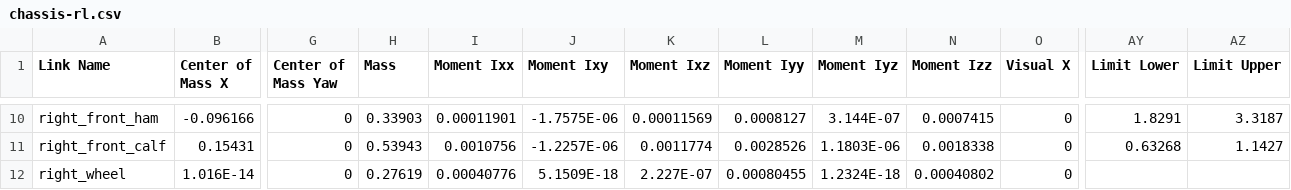
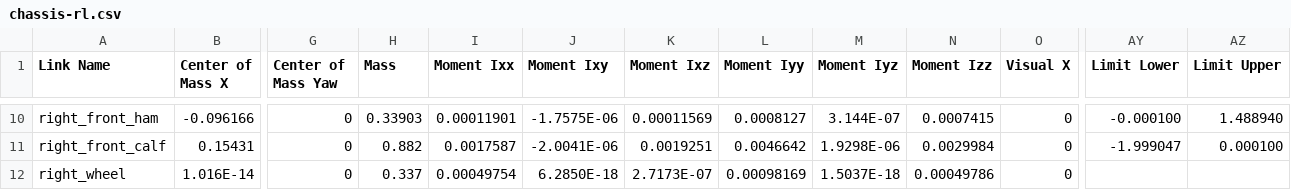
Before and after one commit to tjtjtjt04/infantry-rl, a CSV file: chassis-rl/urdf/chassis-rl.csv, drawn as a sheet; only a part is shown, gaps mark what is left out; the diff covers the shown part only; the diff names each change by its address in the sheet, - before the commit and + after, or states it on an @@ line.

```diff
--- a/chassis-rl/urdf/chassis-rl.csv
+++ b/chassis-rl/urdf/chassis-rl.csv
-AY10 (Limit Lower): 1.8291
+AY10 (Limit Lower): -0.000100
-AZ10 (Limit Upper): 3.3187
+AZ10 (Limit Upper): 1.488940
-H11 (Mass): 0.53943
+H11 (Mass): 0.882
-I11 (Moment Ixx): 0.0010756
+I11 (Moment Ixx): 0.0017587
-J11 (Moment Ixy): -1.2257E-06
+J11 (Moment Ixy): -2.0041E-06
-K11 (Moment Ixz): 0.0011774
+K11 (Moment Ixz): 0.0019251
-L11 (Moment Iyy): 0.0028526
+L11 (Moment Iyy): 0.0046642
-M11 (Moment Iyz): 1.1803E-06
+M11 (Moment Iyz): 1.9298E-06
-N11 (Moment Izz): 0.0018338
+N11 (Moment Izz): 0.0029984
-AY11 (Limit Lower): 0.63268
+AY11 (Limit Lower): -1.999047
-AZ11 (Limit Upper): 1.1427
+AZ11 (Limit Upper): 0.000100
-H12 (Mass): 0.27619
+H12 (Mass): 0.337
-I12 (Moment Ixx): 0.00040776
+I12 (Moment Ixx): 0.00049754
-J12 (Moment Ixy): 5.1509E-18
+J12 (Moment Ixy): 6.2850E-18
-K12 (Moment Ixz): 2.227E-07
+K12 (Moment Ixz): 2.7173E-07
-L12 (Moment Iyy): 0.00080455
+L12 (Moment Iyy): 0.00098169
-M12 (Moment Iyz): 1.2324E-18
+M12 (Moment Iyz): 1.5037E-18
-N12 (Moment Izz): 0.00040802
+N12 (Moment Izz): 0.00049786
```
Also changed, not shown: 31 edited cells elsewhere in this file, 18 other files.
